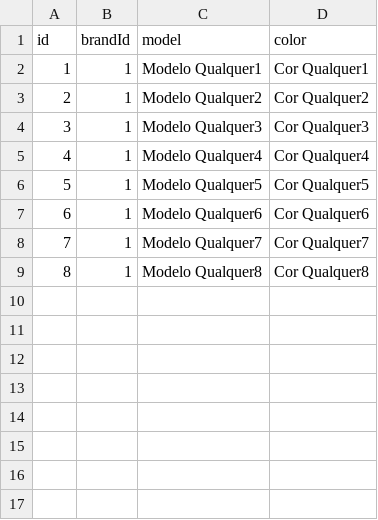
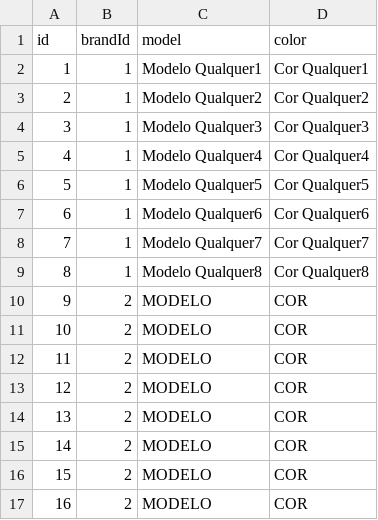
Before and after one commit to rudiantoni/spring-raw, a CSV file: data/bd_car_bkp.csv, drawn as a sheet; the diff names each change by its address in the sheet, - before the commit and + after, or states it on an @@ line.

Commit message:
added local persistence to brands and cars and improved semantics

```diff
--- a/data/bd_car_bkp.csv
+++ b/data/bd_car_bkp.csv
+row 10: 9 | 2 | MODELO | COR
+row 11: 10 | 2 | MODELO | COR
+row 12: 11 | 2 | MODELO | COR
+row 13: 12 | 2 | MODELO | COR
+row 14: 13 | 2 | MODELO | COR
+row 15: 14 | 2 | MODELO | COR
+row 16: 15 | 2 | MODELO | COR
+row 17: 16 | 2 | MODELO | COR
```
Also changed, not shown: 14 other files.
